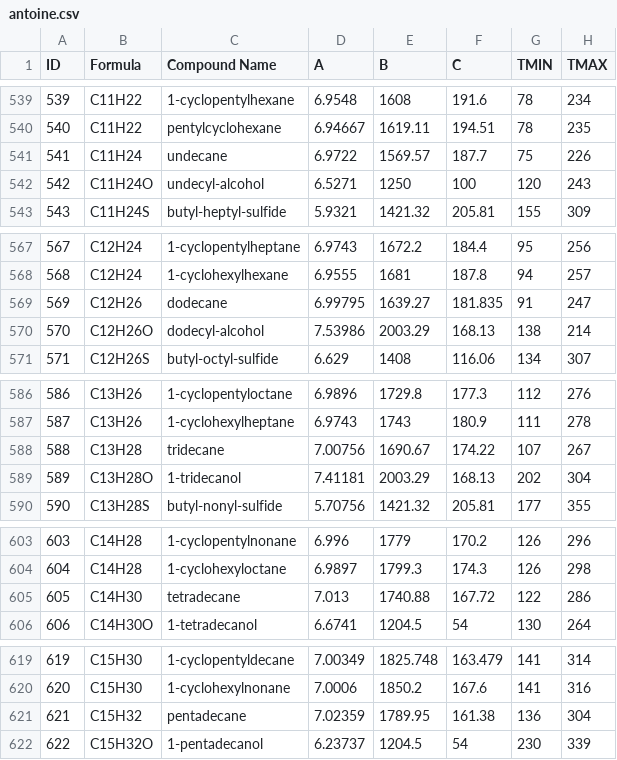
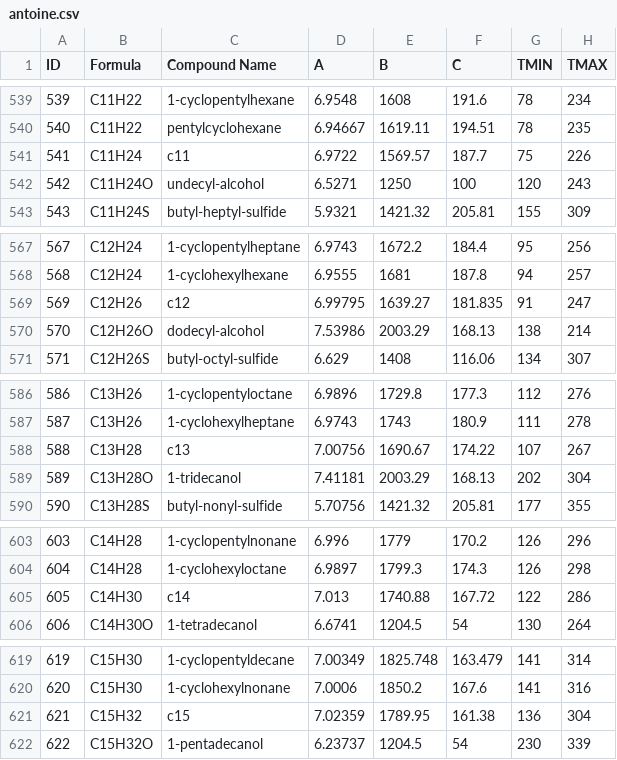
Before and after one commit to Kyupii/CheToolbox, a CSV file: chetoolbox/antoine.csv, drawn as a sheet; only a part is shown, gaps mark what is left out; the diff covers the shown part only.

```diff
--- a/chetoolbox/antoine.csv
+++ b/chetoolbox/antoine.csv
@@ -540,3 +540,3 @@
 540,C11H22,pentylcyclohexane,6.94667,1619.11,194.51,78,235
-541,C11H24,undecane,6.9722,1569.57,187.7,75,226
+541,C11H24,c11,6.9722,1569.57,187.7,75,226
 542,C11H24O,undecyl-alcohol,6.5271,1250,100,120,243
@@ -568,3 +568,3 @@
 568,C12H24,1-cyclohexylhexane,6.9555,1681,187.8,94,257
-569,C12H26,dodecane,6.99795,1639.27,181.835,91,247
+569,C12H26,c12,6.99795,1639.27,181.835,91,247
 570,C12H26O,dodecyl-alcohol,7.53986,2003.29,168.13,138,214
@@ -587,3 +587,3 @@
 587,C13H26,1-cyclohexylheptane,6.9743,1743,180.9,111,278
-588,C13H28,tridecane,7.00756,1690.67,174.22,107,267
+588,C13H28,c13,7.00756,1690.67,174.22,107,267
 589,C13H28O,1-tridecanol,7.41181,2003.29,168.13,202,304
@@ -604,3 +604,3 @@
 604,C14H28,1-cyclohexyloctane,6.9897,1799.3,174.3,126,298
-605,C14H30,tetradecane,7.013,1740.88,167.72,122,286
+605,C14H30,c14,7.013,1740.88,167.72,122,286
 606,C14H30O,1-tetradecanol,6.6741,1204.5,54,130,264
@@ -620,3 +620,3 @@
 620,C15H30,1-cyclohexylnonane,7.0006,1850.2,167.6,141,316
-621,C15H32,pentadecane,7.02359,1789.95,161.38,136,304
+621,C15H32,c15,7.02359,1789.95,161.38,136,304
 622,C15H32O,1-pentadecanol,6.23737,1204.5,54,230,339
```
Also changed, not shown: 17 edited cells elsewhere in this file.
